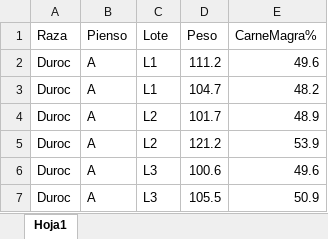
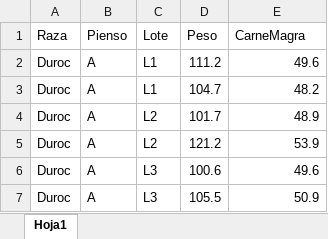
Before and after one commit to ablasco-upv/BlascoA, an Excel workbook: cerdos.xlsx, sheet Hoja1, drawn as a sheet; only a part is shown; values as stored, in another font and other column widths than the file's, no borders; the diff names each change by its address in the sheet, - before the commit and + after, or states it on an @@ line.

Commit message:
Add files via upload

```diff
--- a/cerdos.xlsx (sheet Hoja1)
+++ b/cerdos.xlsx (sheet Hoja1)
-E1: CarneMagra%
+E1: CarneMagra
```
